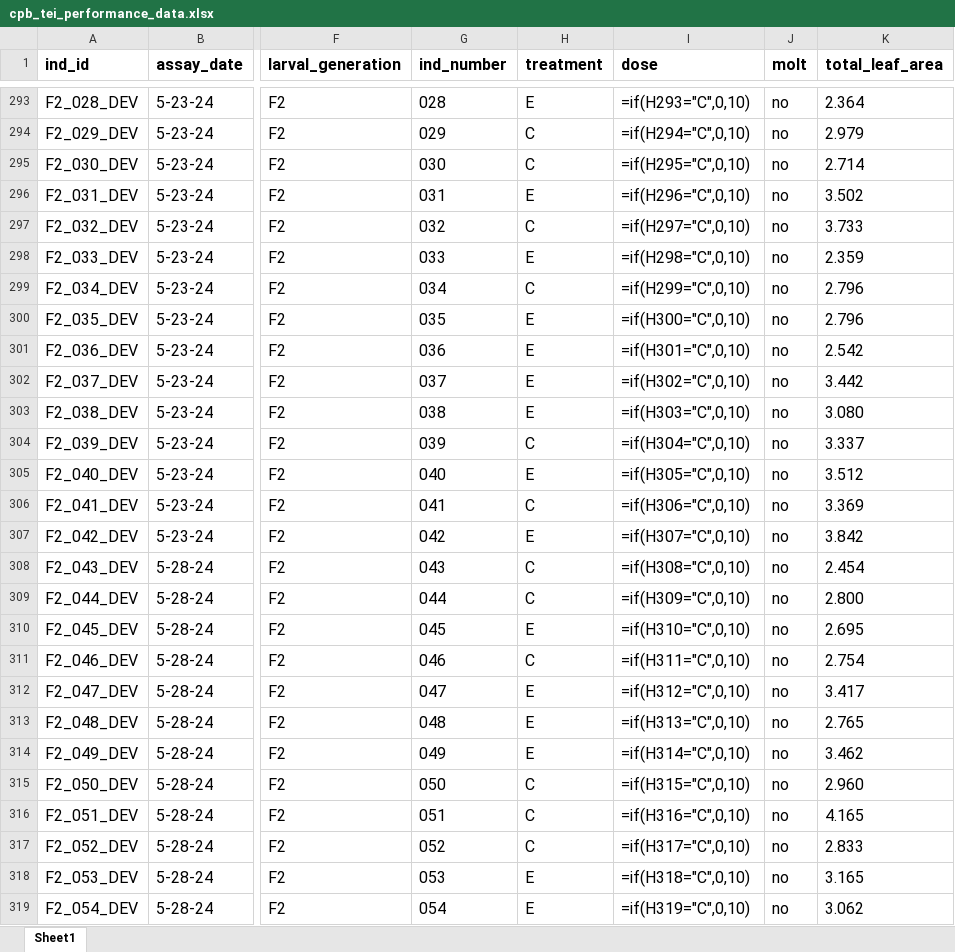
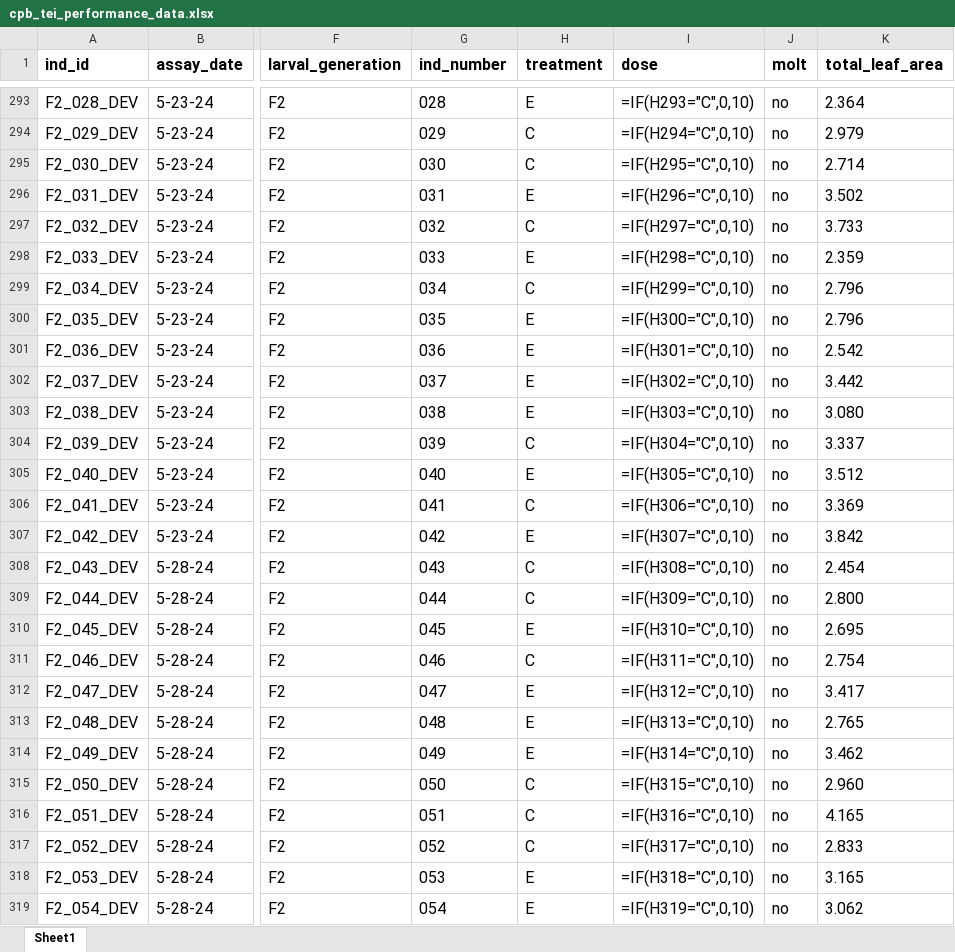
Before and after one commit to jcg5g9/CPB_Phenotype, an Excel workbook: raw_data/cpb_tei_performance_data.xlsx, sheet Sheet1, drawn as a sheet; only a part is shown, gaps mark what is left out; values as stored, in another font and other column widths than the file's, no borders; formulas are shown in place of their values; charts and pictures not drawn; the diff covers the shown part only; the diff names each change by its address in the sheet, - before the commit and + after, or states it on an @@ line.

```diff
--- a/raw_data/cpb_tei_performance_data.xlsx (sheet Sheet1)
+++ b/raw_data/cpb_tei_performance_data.xlsx (sheet Sheet1)
-I293 (dose): =if(H293="C",0,10)
+I293 (dose): =IF(H293="C",0,10)
-I294 (dose): =if(H294="C",0,10)
+I294 (dose): =IF(H294="C",0,10)
-I295 (dose): =if(H295="C",0,10)
+I295 (dose): =IF(H295="C",0,10)
-I296 (dose): =if(H296="C",0,10)
+I296 (dose): =IF(H296="C",0,10)
-I297 (dose): =if(H297="C",0,10)
+I297 (dose): =IF(H297="C",0,10)
-I298 (dose): =if(H298="C",0,10)
+I298 (dose): =IF(H298="C",0,10)
-I299 (dose): =if(H299="C",0,10)
+I299 (dose): =IF(H299="C",0,10)
-I300 (dose): =if(H300="C",0,10)
+I300 (dose): =IF(H300="C",0,10)
-I301 (dose): =if(H301="C",0,10)
+I301 (dose): =IF(H301="C",0,10)
-I302 (dose): =if(H302="C",0,10)
+I302 (dose): =IF(H302="C",0,10)
-I303 (dose): =if(H303="C",0,10)
+I303 (dose): =IF(H303="C",0,10)
-I304 (dose): =if(H304="C",0,10)
+I304 (dose): =IF(H304="C",0,10)
-I305 (dose): =if(H305="C",0,10)
+I305 (dose): =IF(H305="C",0,10)
-I306 (dose): =if(H306="C",0,10)
+I306 (dose): =IF(H306="C",0,10)
-I307 (dose): =if(H307="C",0,10)
+I307 (dose): =IF(H307="C",0,10)
-I308 (dose): =if(H308="C",0,10)
+I308 (dose): =IF(H308="C",0,10)
-I309 (dose): =if(H309="C",0,10)
+I309 (dose): =IF(H309="C",0,10)
-I310 (dose): =if(H310="C",0,10)
+I310 (dose): =IF(H310="C",0,10)
-I311 (dose): =if(H311="C",0,10)
+I311 (dose): =IF(H311="C",0,10)
-I312 (dose): =if(H312="C",0,10)
+I312 (dose): =IF(H312="C",0,10)
-I313 (dose): =if(H313="C",0,10)
+I313 (dose): =IF(H313="C",0,10)
-I314 (dose): =if(H314="C",0,10)
+I314 (dose): =IF(H314="C",0,10)
-I315 (dose): =if(H315="C",0,10)
+I315 (dose): =IF(H315="C",0,10)
-I316 (dose): =if(H316="C",0,10)
+I316 (dose): =IF(H316="C",0,10)
-I317 (dose): =if(H317="C",0,10)
+I317 (dose): =IF(H317="C",0,10)
-I318 (dose): =if(H318="C",0,10)
+I318 (dose): =IF(H318="C",0,10)
-I319 (dose): =if(H319="C",0,10)
+I319 (dose): =IF(H319="C",0,10)
```
Also changed, not shown: 127 edited cells elsewhere in this sheet, charts or pictures, 6 other files.
